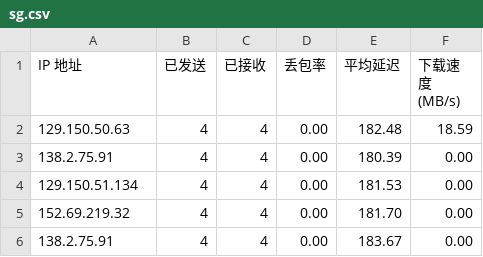
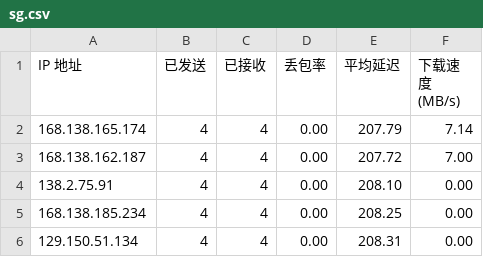
Before and after one commit to eliangwww/CFCDN-Auto, a CSV file: CloudflareST/sg.csv, drawn as a sheet.

```diff
--- a/CloudflareST/sg.csv
+++ b/CloudflareST/sg.csv
@@ -1,6 +1,6 @@
 IP 地址,已发送,已接收,丢包率,平均延迟,下载速度 (MB/s)
-129.150.50.63,4,4,0.00,182.48,18.59
-138.2.75.91,4,4,0.00,180.39,0.00
-129.150.51.134,4,4,0.00,181.53,0.00
-152.69.219.32,4,4,0.00,181.70,0.00
-138.2.75.91,4,4,0.00,183.67,0.00
+168.138.165.174,4,4,0.00,207.79,7.14
+168.138.162.187,4,4,0.00,207.72,7.00
+138.2.75.91,4,4,0.00,208.10,0.00
+168.138.185.234,4,4,0.00,208.25,0.00
+129.150.51.134,4,4,0.00,208.31,0.00
```
Also changed, not shown: 2 other files.
